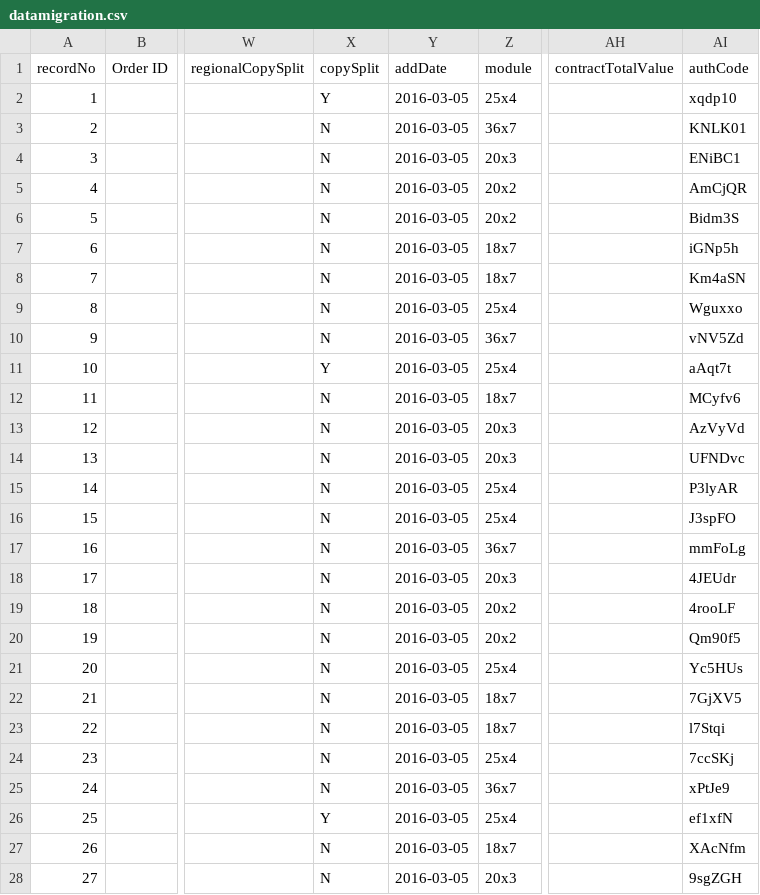
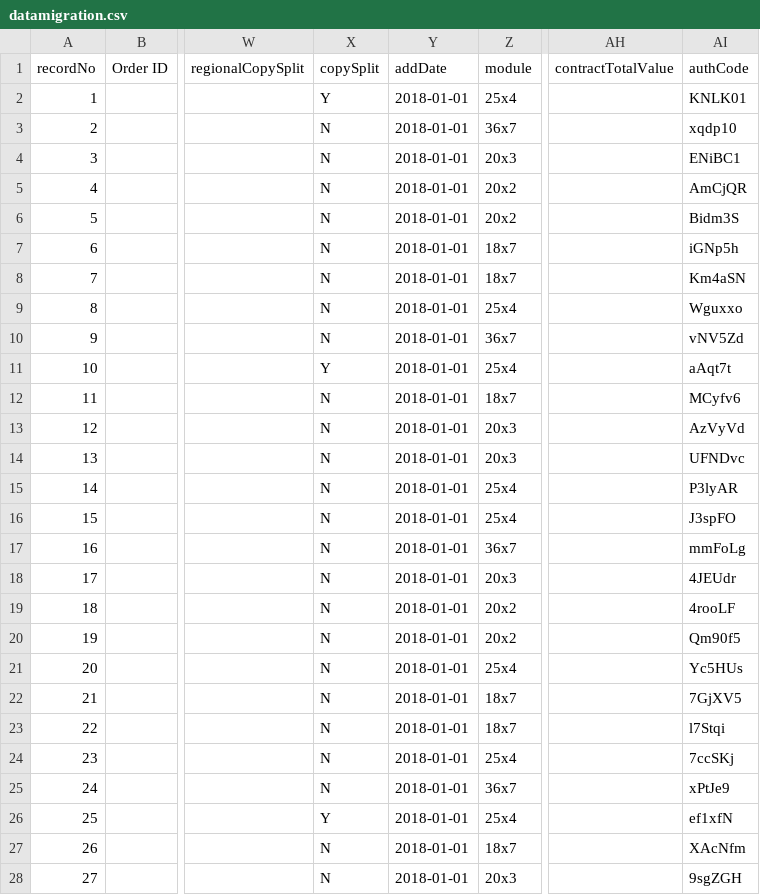
Before and after one commit to skuncha/dailyMailTests, a CSV file: dailyMailDisplay/src/main/resources/datamigration.csv, drawn as a sheet; only a part is shown, gaps mark what is left out; the diff covers the shown part only; the diff names each change by its address in the sheet, - before the commit and + after, or states it on an @@ line.

```diff
--- a/dailyMailDisplay/src/main/resources/datamigration.csv
+++ b/dailyMailDisplay/src/main/resources/datamigration.csv
-Y2:Y28 (addDate): 2016-03-05
+Y2:Y28 (addDate): 2018-01-01
-AI2 (authCode): xqdp10
+AI2 (authCode): KNLK01
-AI3 (authCode): KNLK01
+AI3 (authCode): xqdp10
```
Also changed, not shown: 98 edited cells elsewhere in this file, 1 other file.
